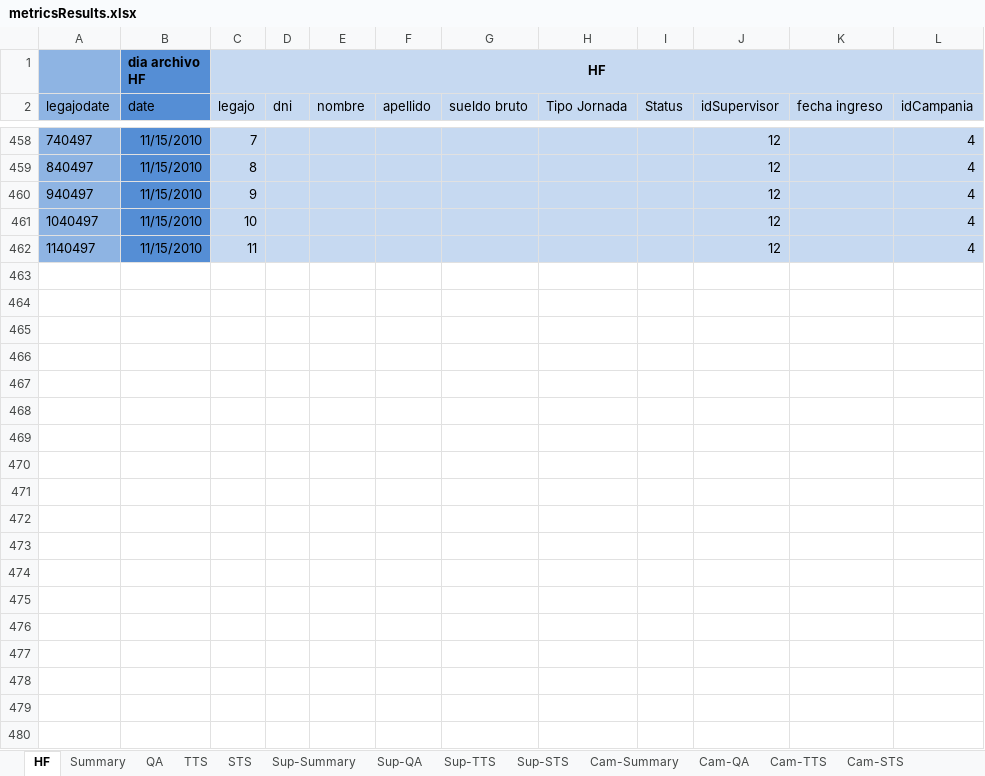
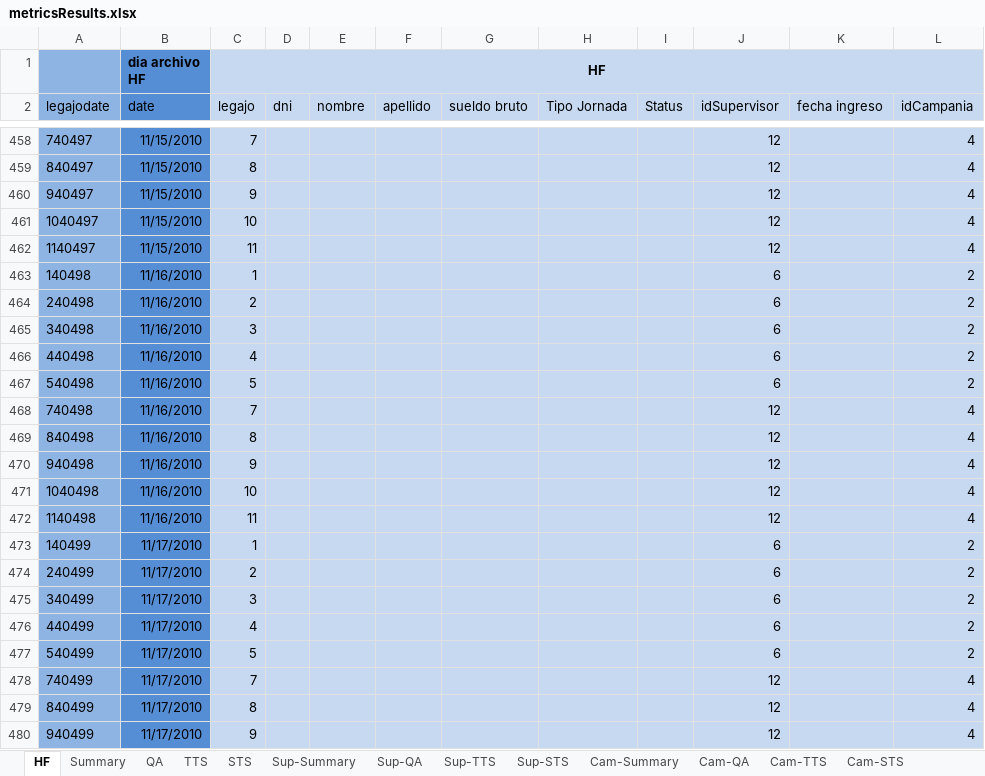
Before and after one commit to ingevy/taller-desarrollo-proyectos-ii-2do-2010, an Excel workbook: code/trunk/samplefiles/metricsResults.xlsx, sheet HF, drawn as a sheet; only a part is shown, gaps mark what is left out; values as stored, in another font and other column widths than the file's, no borders; the diff covers the shown part only; the diff names each change by its address in the sheet, - before the commit and + after, or states it on an @@ line.

```diff
--- a/code/trunk/samplefiles/metricsResults.xlsx (sheet HF)
+++ b/code/trunk/samplefiles/metricsResults.xlsx (sheet HF)
+row 463: 140498 | 11/16/2010 | 1 |  |  |  |  |  |  | 6 |  | 2
+row 464: 240498 | 11/16/2010 | 2 |  |  |  |  |  |  | 6 |  | 2
+row 465: 340498 | 11/16/2010 | 3 |  |  |  |  |  |  | 6 |  | 2
+row 466: 440498 | 11/16/2010 | 4 |  |  |  |  |  |  | 6 |  | 2
+row 467: 540498 | 11/16/2010 | 5 |  |  |  |  |  |  | 6 |  | 2
+row 468: 740498 | 11/16/2010 | 7 |  |  |  |  |  |  | 12 |  | 4
+row 469: 840498 | 11/16/2010 | 8 |  |  |  |  |  |  | 12 |  | 4
+row 470: 940498 | 11/16/2010 | 9 |  |  |  |  |  |  | 12 |  | 4
+row 471: 1040498 | 11/16/2010 | 10 |  |  |  |  |  |  | 12 |  | 4
+row 472: 1140498 | 11/16/2010 | 11 |  |  |  |  |  |  | 12 |  | 4
+row 473: 140499 | 11/17/2010 | 1 |  |  |  |  |  |  | 6 |  | 2
+row 474: 240499 | 11/17/2010 | 2 |  |  |  |  |  |  | 6 |  | 2
+row 475: 340499 | 11/17/2010 | 3 |  |  |  |  |  |  | 6 |  | 2
+row 476: 440499 | 11/17/2010 | 4 |  |  |  |  |  |  | 6 |  | 2
+row 477: 540499 | 11/17/2010 | 5 |  |  |  |  |  |  | 6 |  | 2
+row 478: 740499 | 11/17/2010 | 7 |  |  |  |  |  |  | 12 |  | 4
+row 479: 840499 | 11/17/2010 | 8 |  |  |  |  |  |  | 12 |  | 4
+row 480: 940499 | 11/17/2010 | 9 |  |  |  |  |  |  | 12 |  | 4
```
Also changed, not shown: 122 added rows elsewhere in this sheet, sheet Summary, formulas that keep their value.
